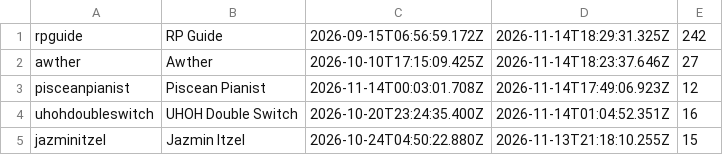
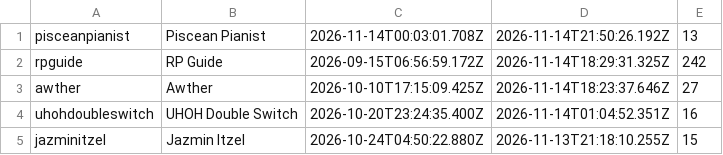
Before and after one commit to Proudkiller0015/velvet-bunny-showdown, a TSV file: data/roster.tsv, drawn as a sheet; only a part is shown.

Commit message:
roster.tsv: periodic [skip render]

```diff
--- a/data/roster.tsv
+++ b/data/roster.tsv
@@ -1,4 +1,4 @@
+pisceanpianist	Piscean Pianist	2026-11-14T00:03:01.708Z	2026-11-14T21:50:26.192Z	13
 rpguide	RP Guide	2026-09-15T06:56:59.172Z	2026-11-14T18:29:31.325Z	242
 awther	Awther	2026-10-10T17:15:09.425Z	2026-11-14T18:23:37.646Z	27
-pisceanpianist	Piscean Pianist	2026-11-14T00:03:01.708Z	2026-11-14T17:49:06.923Z	12
 uhohdoubleswitch	UHOH Double Switch	2026-10-20T23:24:35.400Z	2026-11-14T01:04:52.351Z	16
```
